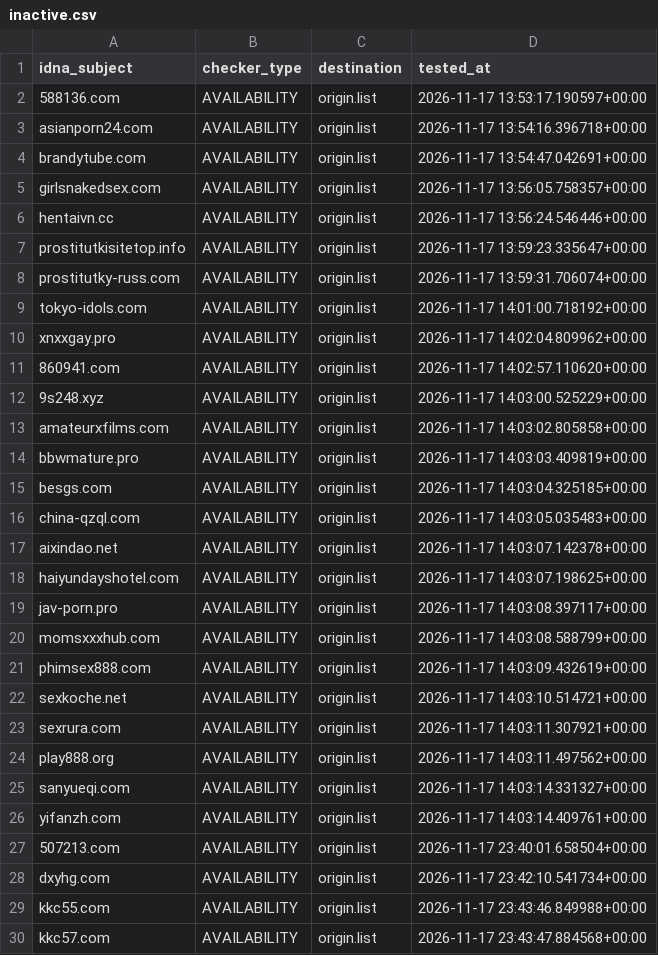
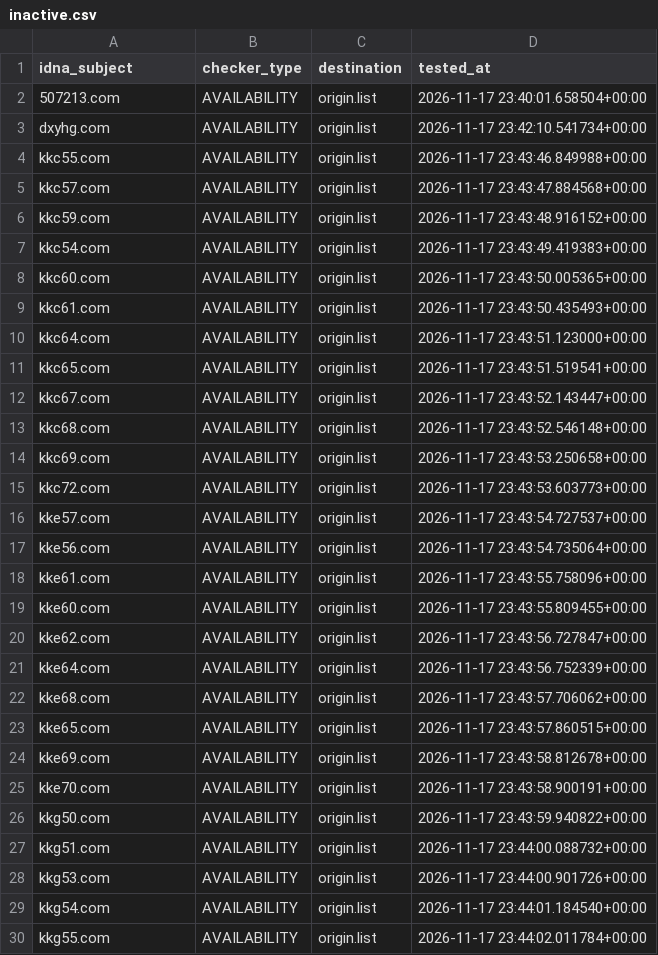
Before and after one commit to bigdargon/hostsVN-adult-dead-hosts, a CSV file: .pyfunceble/inactive.csv, drawn as a sheet; only a part is shown; the shorter side is filled out with more unchanged rows; the diff covers the shown part only.

```diff
--- a/.pyfunceble/inactive.csv
+++ b/.pyfunceble/inactive.csv
@@ -1,27 +1,2 @@
 idna_subject,checker_type,destination,tested_at
-588136.com,AVAILABILITY,origin.list,2026-11-17 13:53:17.190597+00:00
-asianporn24.com,AVAILABILITY,origin.list,2026-11-17 13:54:16.396718+00:00
-brandytube.com,AVAILABILITY,origin.list,2026-11-17 13:54:47.042691+00:00
-girlsnakedsex.com,AVAILABILITY,origin.list,2026-11-17 13:56:05.758357+00:00
-hentaivn.cc,AVAILABILITY,origin.list,2026-11-17 13:56:24.546446+00:00
-prostitutkisitetop.info,AVAILABILITY,origin.list,2026-11-17 13:59:23.335647+00:00
-prostitutky-russ.com,AVAILABILITY,origin.list,2026-11-17 13:59:31.706074+00:00
-tokyo-idols.com,AVAILABILITY,origin.list,2026-11-17 14:01:00.718192+00:00
-xnxxgay.pro,AVAILABILITY,origin.list,2026-11-17 14:02:04.809962+00:00
-860941.com,AVAILABILITY,origin.list,2026-11-17 14:02:57.110620+00:00
-9s248.xyz,AVAILABILITY,origin.list,2026-11-17 14:03:00.525229+00:00
-amateurxfilms.com,AVAILABILITY,origin.list,2026-11-17 14:03:02.805858+00:00
-bbwmature.pro,AVAILABILITY,origin.list,2026-11-17 14:03:03.409819+00:00
-besgs.com,AVAILABILITY,origin.list,2026-11-17 14:03:04.325185+00:00
-china-qzql.com,AVAILABILITY,origin.list,2026-11-17 14:03:05.035483+00:00
-aixindao.net,AVAILABILITY,origin.list,2026-11-17 14:03:07.142378+00:00
-haiyundayshotel.com,AVAILABILITY,origin.list,2026-11-17 14:03:07.198625+00:00
-jav-porn.pro,AVAILABILITY,origin.list,2026-11-17 14:03:08.397117+00:00
-momsxxxhub.com,AVAILABILITY,origin.list,2026-11-17 14:03:08.588799+00:00
-phimsex888.com,AVAILABILITY,origin.list,2026-11-17 14:03:09.432619+00:00
-sexkoche.net,AVAILABILITY,origin.list,2026-11-17 14:03:10.514721+00:00
-sexrura.com,AVAILABILITY,origin.list,2026-11-17 14:03:11.307921+00:00
-play888.org,AVAILABILITY,origin.list,2026-11-17 14:03:11.497562+00:00
-sanyueqi.com,AVAILABILITY,origin.list,2026-11-17 14:03:14.331327+00:00
-yifanzh.com,AVAILABILITY,origin.list,2026-11-17 14:03:14.409761+00:00
 507213.com,AVAILABILITY,origin.list,2026-11-17 23:40:01.658504+00:00
```
Also changed, not shown: 25 added rows elsewhere in this file, 16 other files.
